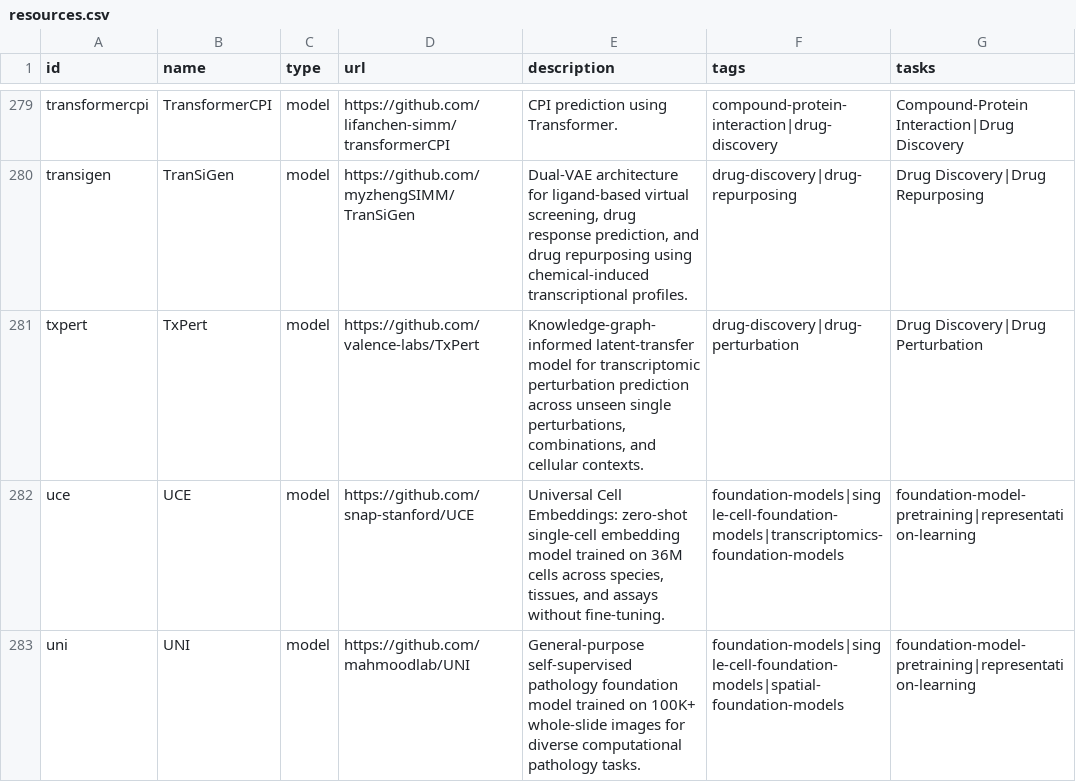
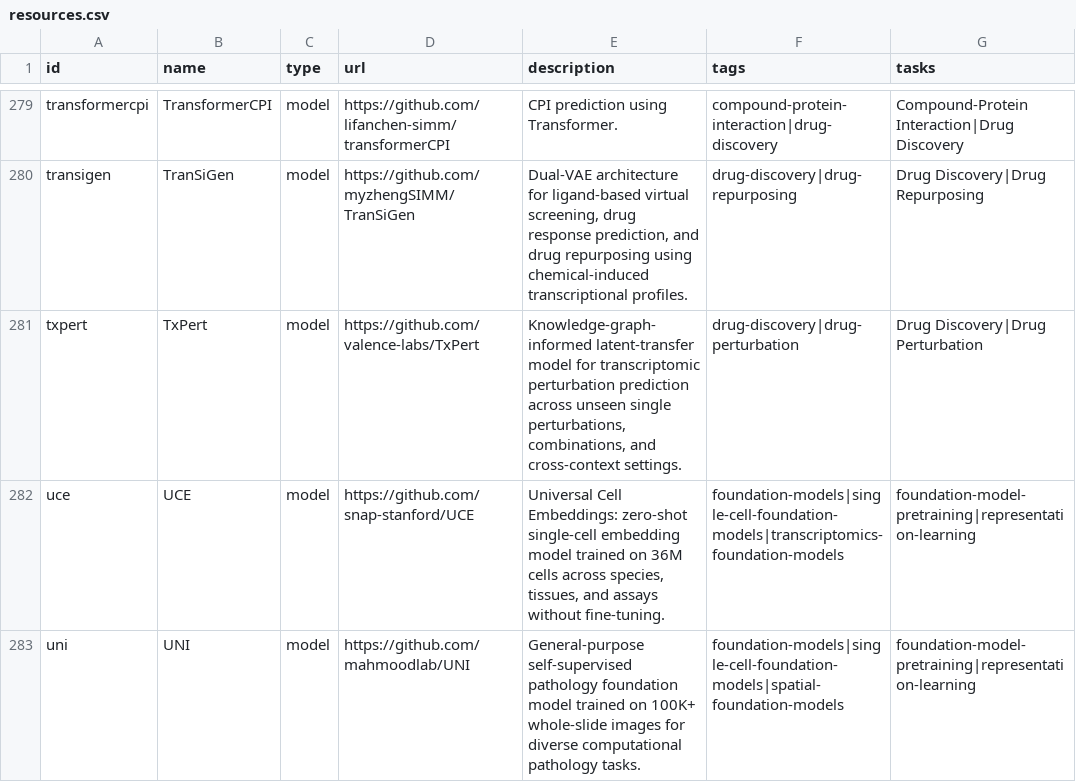
Before and after one commit to inoue0426/awesome-computational-biology, a CSV file: data/resources.csv, drawn as a sheet; only a part is shown, gaps mark what is left out; the diff names each change by its address in the sheet, - before the commit and + after, or states it on an @@ line.

```diff
--- a/data/resources.csv
+++ b/data/resources.csv
-E281 (description): …combinations, and cellular contexts.
+E281 (description): …combinations, and cross-context settings.
```
Also changed, not shown: 3 other files.
